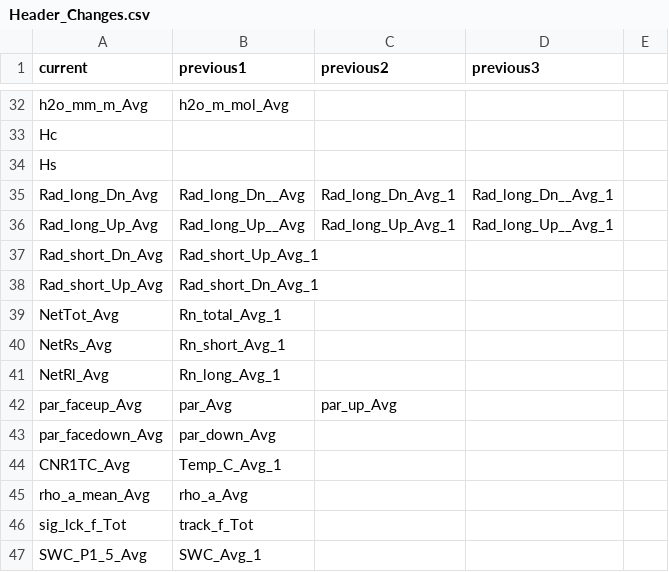
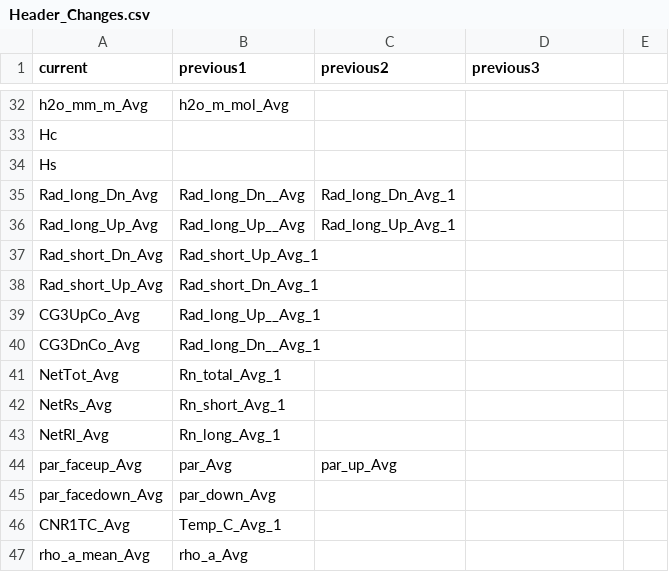
Before and after one commit to gremau/NMEG_FluxProc, a CSV file: HeaderResolutions/PPine/Header_Changes.csv, drawn as a sheet; only a part is shown, gaps mark what is left out; the shorter side is filled out with more unchanged rows.

```diff
--- a/HeaderResolutions/PPine/Header_Changes.csv
+++ b/HeaderResolutions/PPine/Header_Changes.csv
@@ -34,6 +34,8 @@ Hc,,,,
 Hs,,,,
-Rad_long_Dn_Avg,Rad_long_Dn__Avg,Rad_long_Dn_Avg_1,Rad_long_Dn__Avg_1,
-Rad_long_Up_Avg,Rad_long_Up__Avg,Rad_long_Up_Avg_1,Rad_long_Up__Avg_1,
+Rad_long_Dn_Avg,Rad_long_Dn__Avg,Rad_long_Dn_Avg_1,,
+Rad_long_Up_Avg,Rad_long_Up__Avg,Rad_long_Up_Avg_1,,
 Rad_short_Dn_Avg,Rad_short_Up_Avg_1,,,
 Rad_short_Up_Avg,Rad_short_Dn_Avg_1,,,
+CG3UpCo_Avg,Rad_long_Up__Avg_1,,,
+CG3DnCo_Avg,Rad_long_Dn__Avg_1,,,
 NetTot_Avg,Rn_total_Avg_1,,,
```
Also changed, not shown: HeaderResolutions/GLand/main_Header_Resolution.csv, HeaderResolutions/PPine/main_Header_Resolution.csv, 6 other files.
